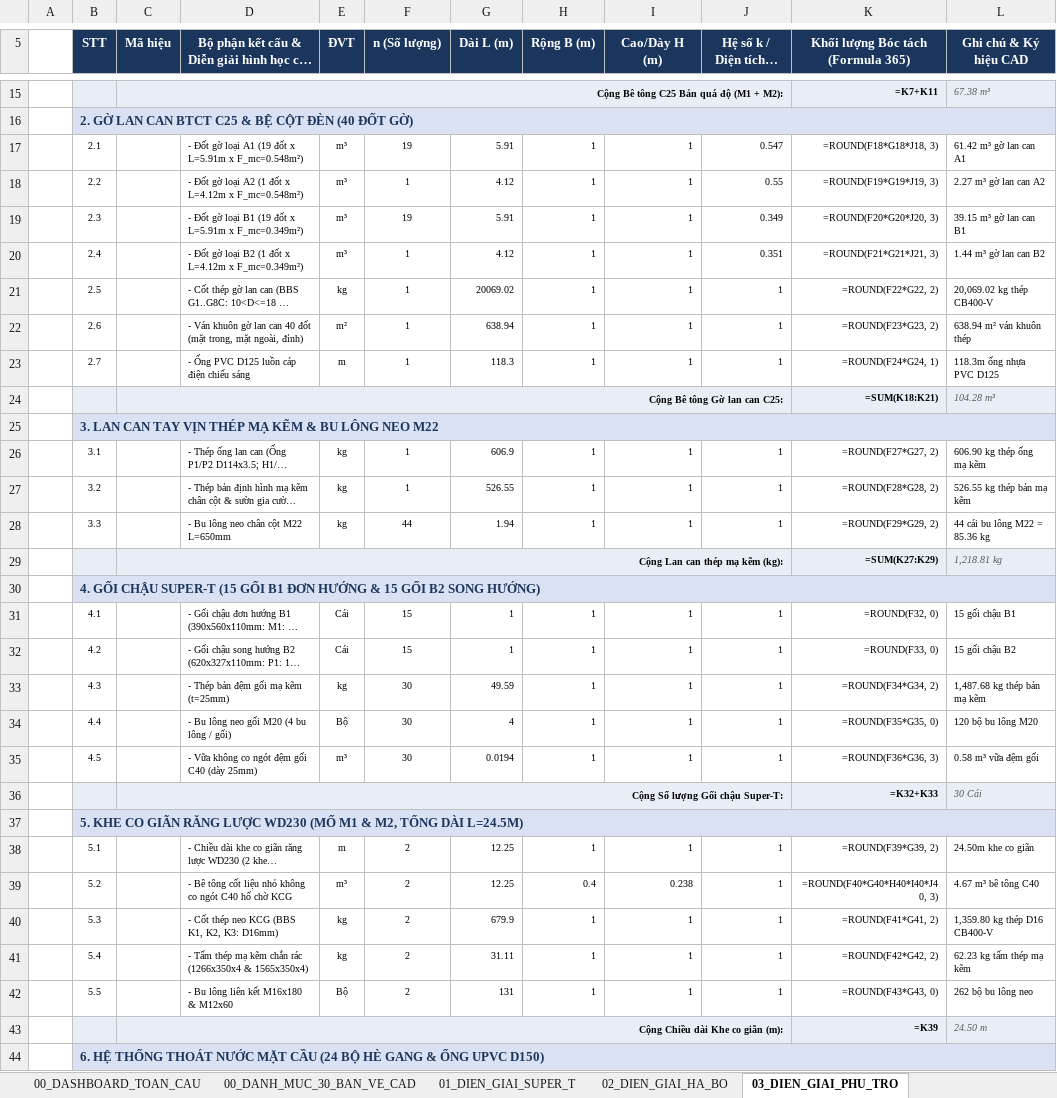
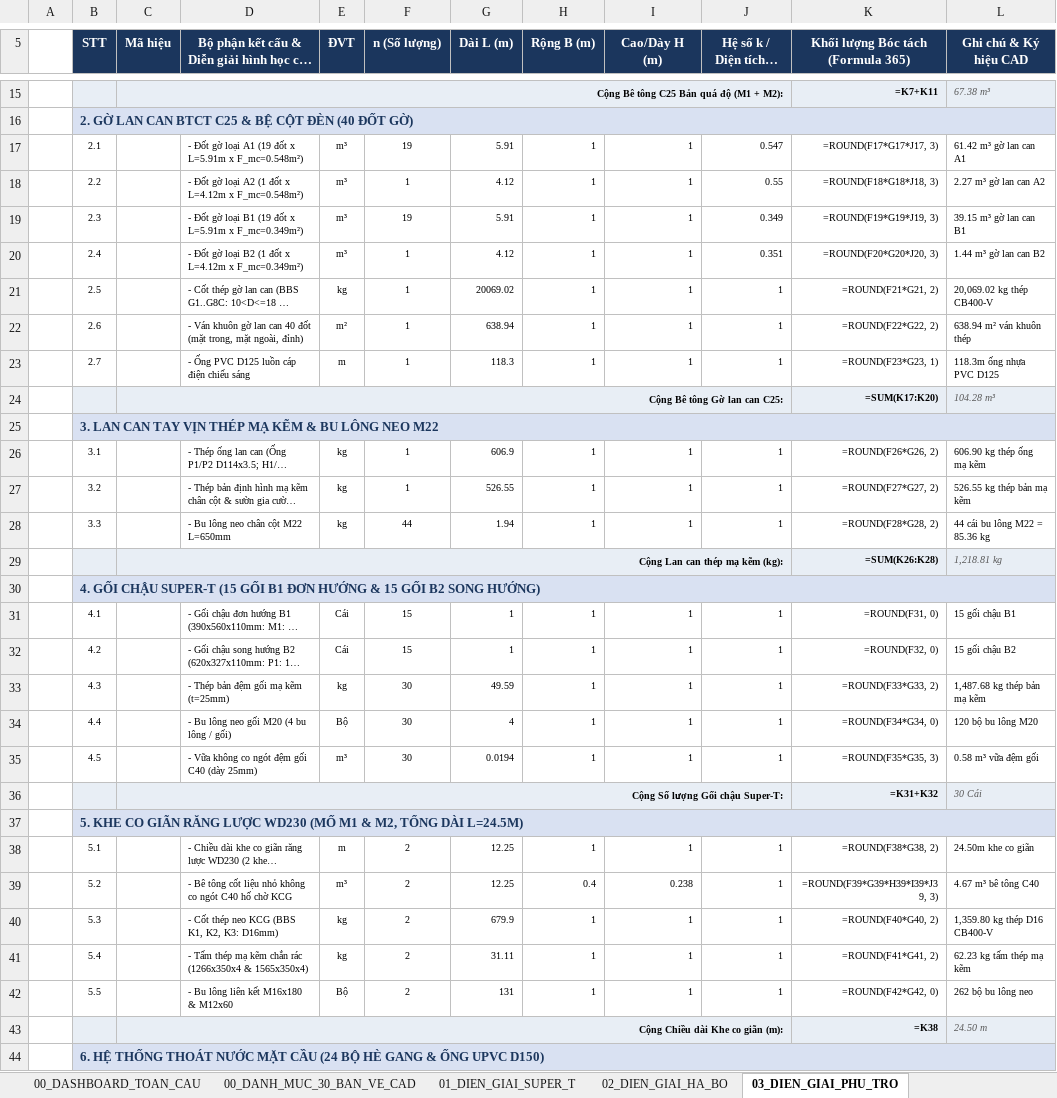
Before and after one commit to baotuhg/23HG-multiagent-system, an Excel workbook: examples/HO_SO_CAU_KM19_529/BANG_BOC_TACH_CHI_TIET_TOAN_BO_BAN_VE_CAU_KM19.xlsx, sheet 03_DIEN_GIAI_PHU_TRO, drawn as a sheet; only a part is shown, gaps mark what is left out; long unchanged cells end in …; values as stored, in another font and other column widths than the file's, no borders; formulas without a stored value are shown as written; the diff covers the shown part only; the diff names each change by its address in the sheet, - before the commit and + after, or states it on an @@ line.

```diff
--- a/examples/HO_SO_CAU_KM19_529/BANG_BOC_TACH_CHI_TIET_TOAN_BO_BAN_VE_CAU_KM19.xlsx (sheet 03_DIEN_GIAI_PHU_TRO)
+++ b/examples/HO_SO_CAU_KM19_529/BANG_BOC_TACH_CHI_TIET_TOAN_BO_BAN_VE_CAU_KM19.xlsx (sheet 03_DIEN_GIAI_PHU_TRO)
-K17: =ROUND(F18*G18*J18, 3)
+K17: =ROUND(F17*G17*J17, 3)
-K18: =ROUND(F19*G19*J19, 3)
+K18: =ROUND(F18*G18*J18, 3)
-K19: =ROUND(F20*G20*J20, 3)
+K19: =ROUND(F19*G19*J19, 3)
-K20: =ROUND(F21*G21*J21, 3)
+K20: =ROUND(F20*G20*J20, 3)
-K21: =ROUND(F22*G22, 2)
+K21: =ROUND(F21*G21, 2)
-K22: =ROUND(F23*G23, 2)
+K22: =ROUND(F22*G22, 2)
-K23: =ROUND(F24*G24, 1)
+K23: =ROUND(F23*G23, 1)
-K24: =SUM(K18:K21)
+K24: =SUM(K17:K20)
-K26: =ROUND(F27*G27, 2)
+K26: =ROUND(F26*G26, 2)
-K27: =ROUND(F28*G28, 2)
+K27: =ROUND(F27*G27, 2)
-K28: =ROUND(F29*G29, 2)
+K28: =ROUND(F28*G28, 2)
-K29: =SUM(K27:K29)
+K29: =SUM(K26:K28)
-K31: =ROUND(F32, 0)
+K31: =ROUND(F31, 0)
-K32: =ROUND(F33, 0)
+K32: =ROUND(F32, 0)
-K33: =ROUND(F34*G34, 2)
+K33: =ROUND(F33*G33, 2)
-K34: =ROUND(F35*G35, 0)
+K34: =ROUND(F34*G34, 0)
-K35: =ROUND(F36*G36, 3)
+K35: =ROUND(F35*G35, 3)
-K36: =K32+K33
+K36: =K31+K32
-K38: =ROUND(F39*G39, 2)
+K38: =ROUND(F38*G38, 2)
-K39: =ROUND(F40*G40*H40*I40*J40, 3)
+K39: =ROUND(F39*G39*H39*I39*J39, 3)
-K40: =ROUND(F41*G41, 2)
+K40: =ROUND(F40*G40, 2)
-K41: =ROUND(F42*G42, 2)
+K41: =ROUND(F41*G41, 2)
-K42: =ROUND(F43*G43, 0)
+K42: =ROUND(F42*G42, 0)
-K43: =K39
+K43: =K38
```
Also changed, not shown: 12 edited cells elsewhere in this sheet, sheet 00_DASHBOARD_TOAN_CAU, sheet 06_MASTER_BOQ_TIEN_LUONG, sheet 02_DIEN_GIAI_HA_BO, examples/HO_SO_CAU_KM19_529/BANG_BOC_TACH_CHI_TIET_DAM_SUPER_T_38.2M_KM19.xlsx, 5 other files.
